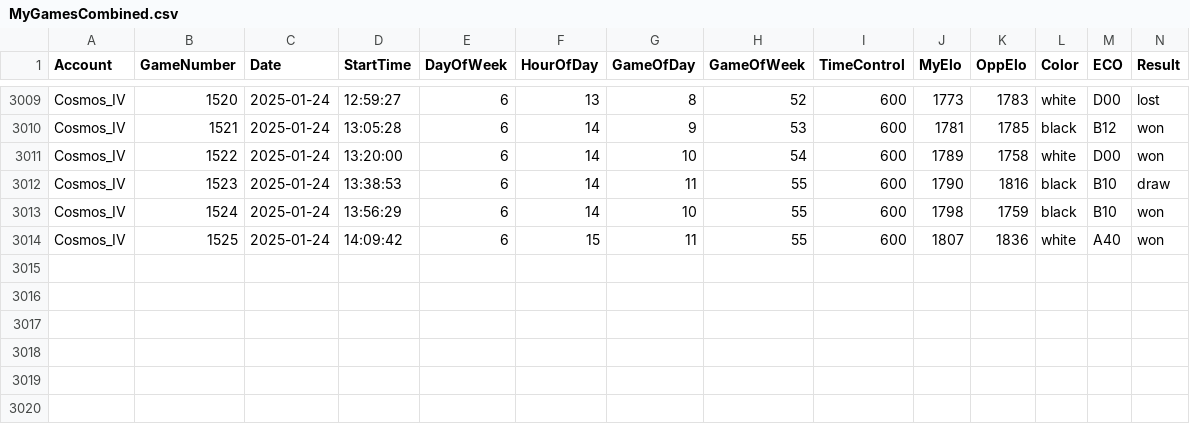
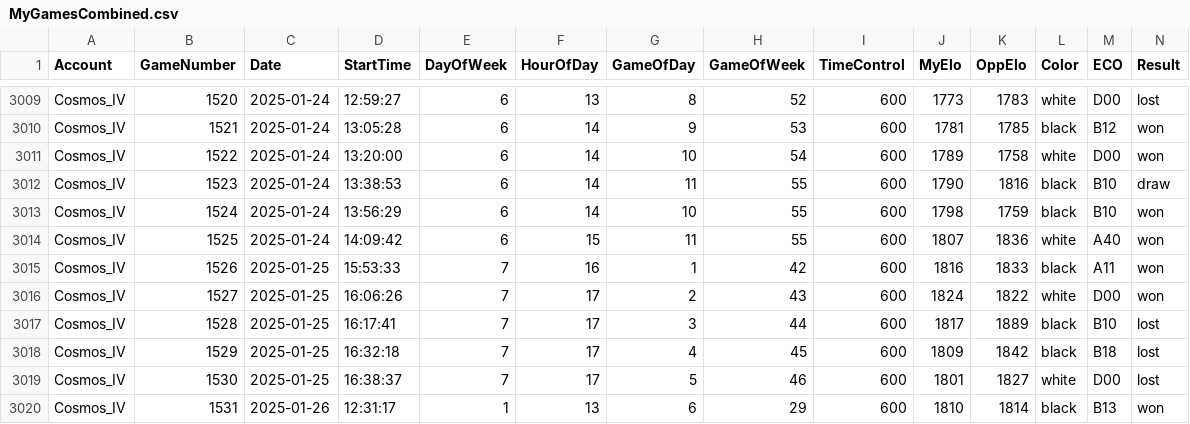
Before and after one commit to CosmosSolitarus/ChessAnalytics, a CSV file: csv/MyGamesCombined.csv, drawn as a sheet; only a part is shown, gaps mark what is left out; rows hold the shown columns only; the diff names each change by its address in the sheet, - before the commit and + after, or states it on an @@ line.

```diff
--- a/csv/MyGamesCombined.csv
+++ b/csv/MyGamesCombined.csv
+row 3015: Cosmos_IV | 1526 | 2025-01-25 | 15:53:33 | 7 | 16 | 1 | 42 | 600 | 1816 | 1833 | black | A11 | won
+row 3016: Cosmos_IV | 1527 | 2025-01-25 | 16:06:26 | 7 | 17 | 2 | 43 | 600 | 1824 | 1822 | white | D00 | won
+row 3017: Cosmos_IV | 1528 | 2025-01-25 | 16:17:41 | 7 | 17 | 3 | 44 | 600 | 1817 | 1889 | black | B10 | lost
+row 3018: Cosmos_IV | 1529 | 2025-01-25 | 16:32:18 | 7 | 17 | 4 | 45 | 600 | 1809 | 1842 | black | B18 | lost
+row 3019: Cosmos_IV | 1530 | 2025-01-25 | 16:38:37 | 7 | 17 | 5 | 46 | 600 | 1801 | 1827 | white | D00 | lost
+row 3020: Cosmos_IV | 1531 | 2025-01-26 | 12:31:17 | 1 | 13 | 6 | 29 | 600 | 1810 | 1814 | black | B13 | won
```
Also changed, not shown: csv/MyGamesCosmos_IV.csv, csv/MyGamesPrepared.csv, 4 other files.
